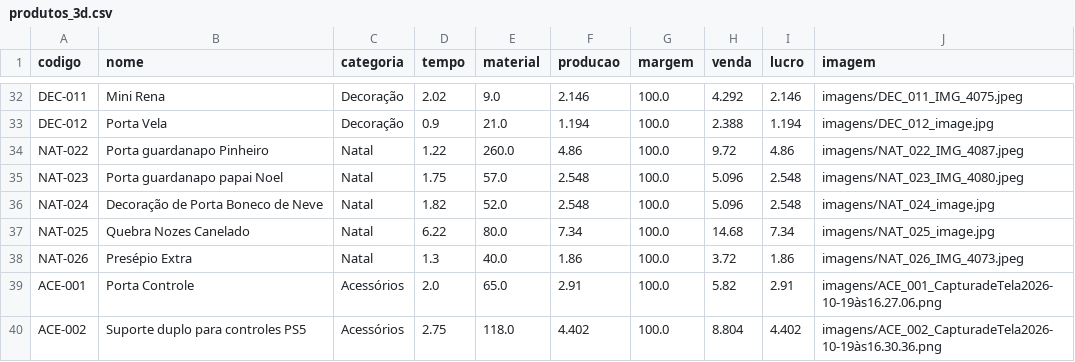
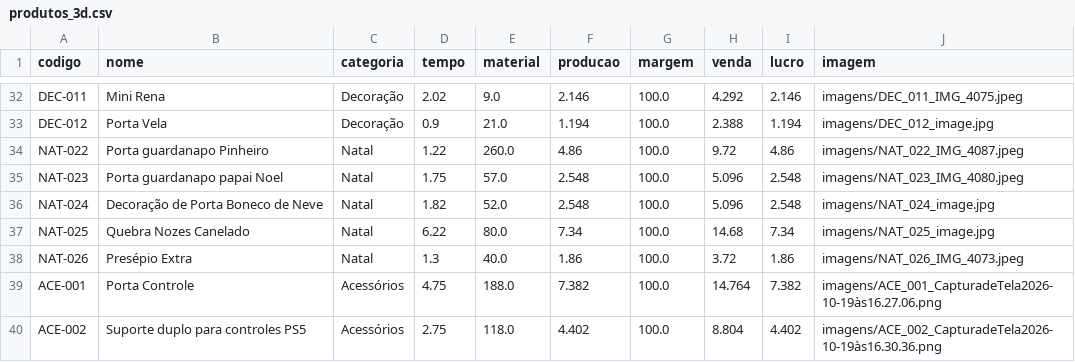
Before and after one commit to geopare/EITA, a CSV file: produtos_3d.csv, drawn as a sheet; only a part is shown, gaps mark what is left out.

Commit message:
Atualização automática do banco de produtos

```diff
--- a/produtos_3d.csv
+++ b/produtos_3d.csv
@@ -38,3 +38,3 @@ NAT-025,Quebra Nozes Canelado,Natal,6.22,80.0,7.34,100.0,14.68,7.34,imagens/NAT_
 NAT-026,Presépio Extra ,Natal,1.3,40.0,1.86,100.0,3.72,1.86,imagens/NAT_026_IMG_4073.jpeg
-ACE-001,Porta Controle ,Acessórios,2.0,65.0,2.91,100.0,5.82,2.91,imagens/ACE_001_CapturadeTela2026-10-19às16.27.06.png
+ACE-001,Porta Controle ,Acessórios,4.75,188.0,7.382,100.0,14.764,7.382,imagens/ACE_001_CapturadeTela2026-10-19às16.27.06.png
 ACE-002,Suporte duplo para controles PS5,Acessórios,2.75,118.0,4.402,100.0,8.804,4.402,imagens/ACE_002_CapturadeTela2026-10-19às16.30.36.png
```
